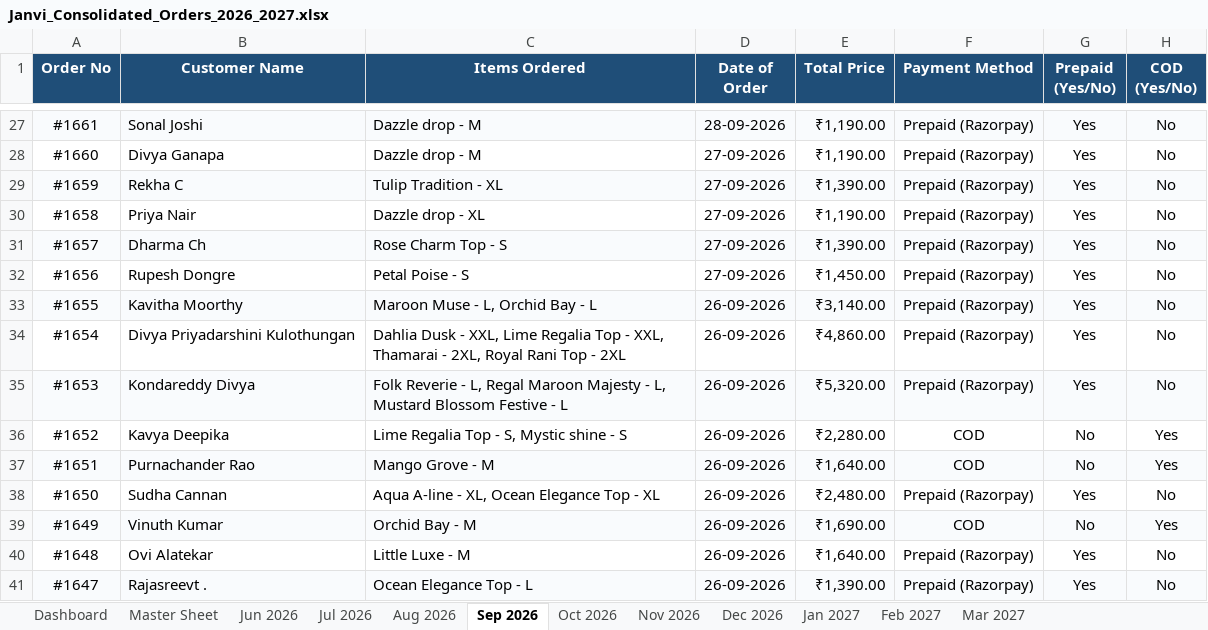
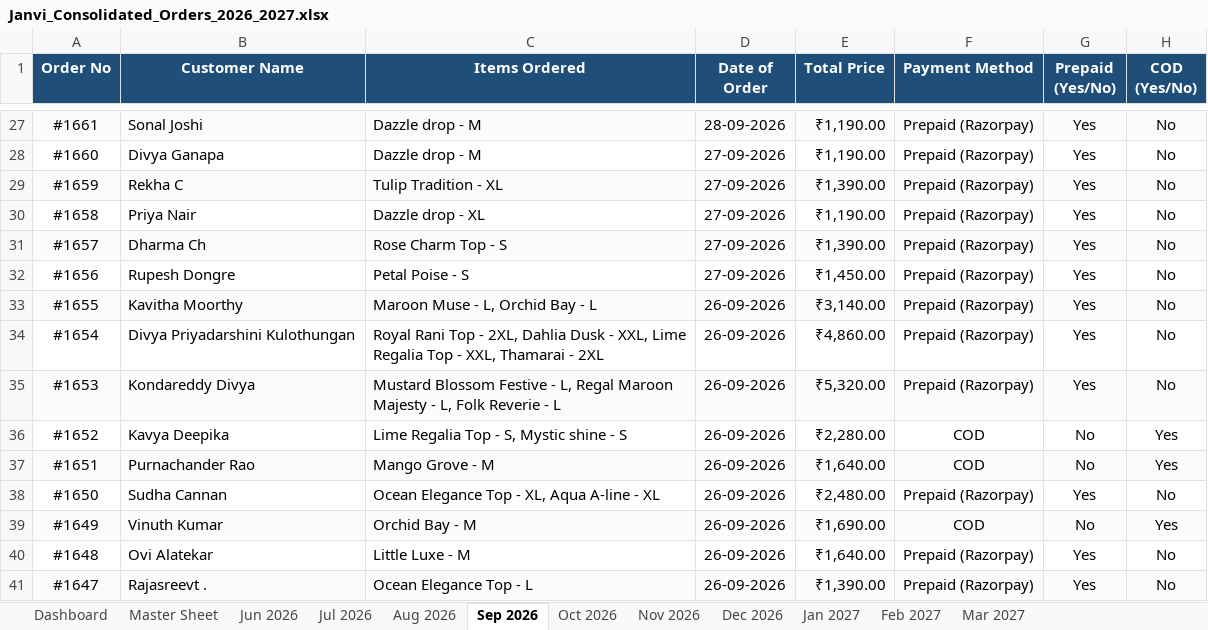
Before and after one commit to nrm-web/JANVI-AIKA-Website-Orders, an Excel workbook: Janvi_Consolidated_Orders_2026_2027.xlsx, sheet Sep 2026, drawn as a sheet; only a part is shown, gaps mark what is left out; values as stored, in another font and other column widths than the file's, no borders; the diff names each change by its address in the sheet, - before the commit and + after, or states it on an @@ line.

Commit message:
Auto-update consolidated order data and 4see Magic Dashboard Master file

```diff
--- a/Janvi_Consolidated_Orders_2026_2027.xlsx (sheet Sep 2026)
+++ b/Janvi_Consolidated_Orders_2026_2027.xlsx (sheet Sep 2026)
-C34 (Items Ordered): Dahlia Dusk - XXL, Lime Regalia Top - XXL, Thamarai - 2XL, Royal Rani Top - 2XL
+C34 (Items Ordered): Royal Rani Top - 2XL, Dahlia Dusk - XXL, Lime Regalia Top - XXL, Thamarai - 2XL
-C35 (Items Ordered): Folk Reverie - L, Regal Maroon Majesty - L, Mustard Blossom Festive - L
+C35 (Items Ordered): Mustard Blossom Festive - L, Regal Maroon Majesty - L, Folk Reverie - L
-C38 (Items Ordered): Aqua A-line - XL, Ocean Elegance Top - XL
+C38 (Items Ordered): Ocean Elegance Top - XL, Aqua A-line - XL
```
Also changed, not shown: sheet Master Sheet, sheet Oct 2026, sheet Dashboard, Janvi_4see_Magic_Dashboard_Master.xlsx, 1 other file.
